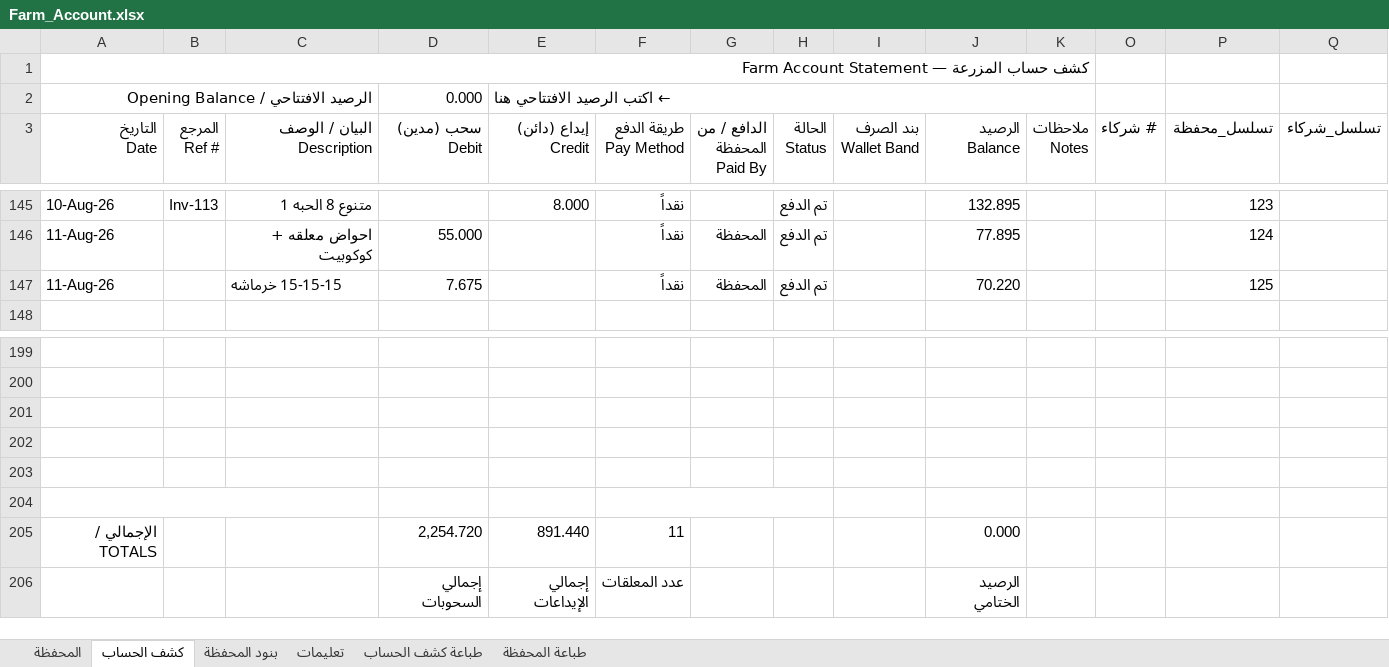
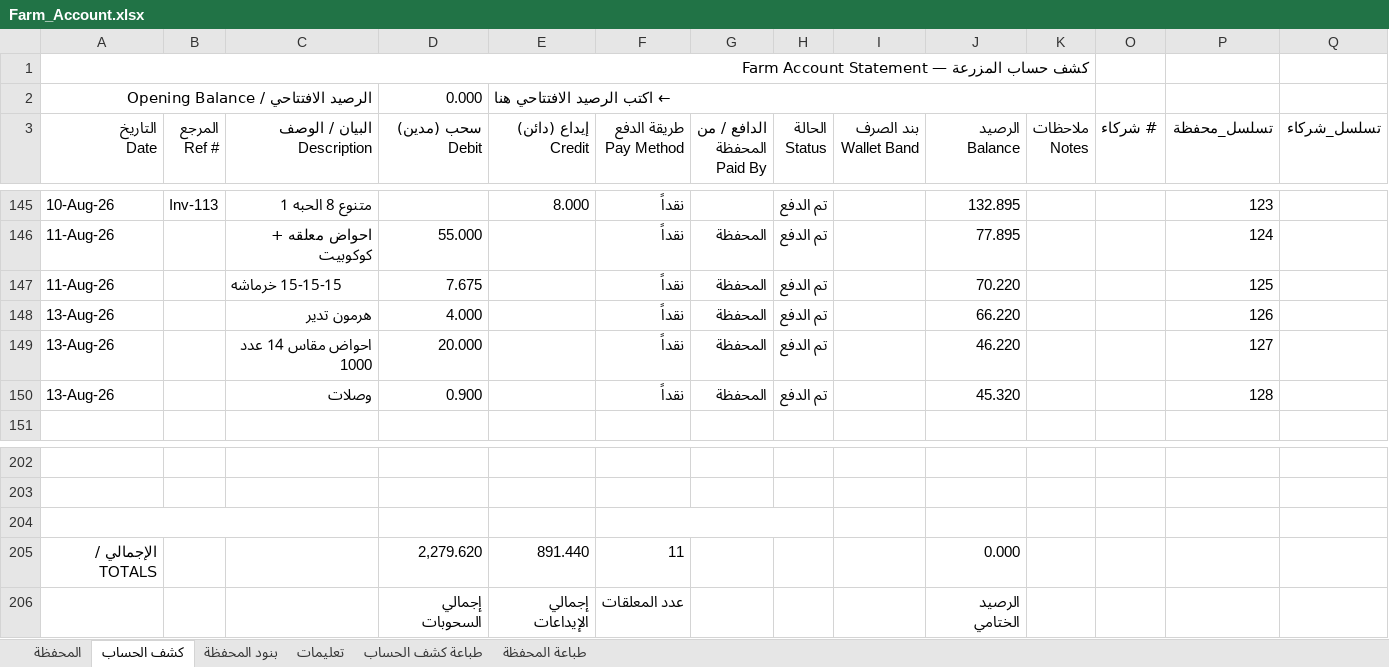
Before and after one commit to hadi907/ftm8-monitor, an Excel workbook: Farm_Account.xlsx, sheet كشف الحساب, drawn as a sheet; only a part is shown, gaps mark what is left out; values as stored, in another font and other column widths than the file's, no cell formats; conditional formats not drawn; removed rows and columns are numbered as before the commit, all else as after; the diff names each change by its address in the sheet, - before the commit and + after, or states it on an @@ line.

```diff
--- a/Farm_Account.xlsx (sheet كشف الحساب)
+++ b/Farm_Account.xlsx (sheet كشف الحساب)
+row 148: 13-Aug-26 |  | هرمون تدير | 4.000 |  | نقداً | المحفظة | تم الدفع |  | 66.220 |  |  | 126
+row 149: 13-Aug-26 |  | احواض مقاس 14 عدد 1000 | 20.000 |  | نقداً | المحفظة | تم الدفع |  | 46.220 |  |  | 127
+row 150: 13-Aug-26 |  | وصلات | 0.900 |  | نقداً | المحفظة | تم الدفع |  | 45.320 |  |  | 128
+A204:C204 merged
+F204:H204 merged
-row 202: (empty)
-row 203: (empty)
-row 204: (empty)
-D205 (سحب (مدين) Debit): 2,254.720
+D205 (سحب (مدين) Debit): 2,279.620
```
Also changed, not shown: sheet طباعة كشف الحساب, sheet المحفظة, cell formats, formulas that keep their value.
